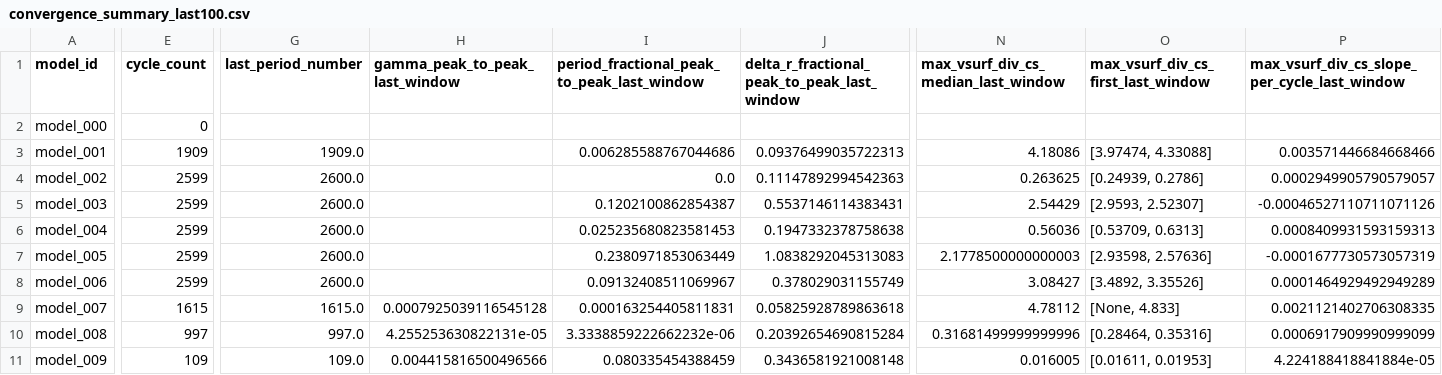
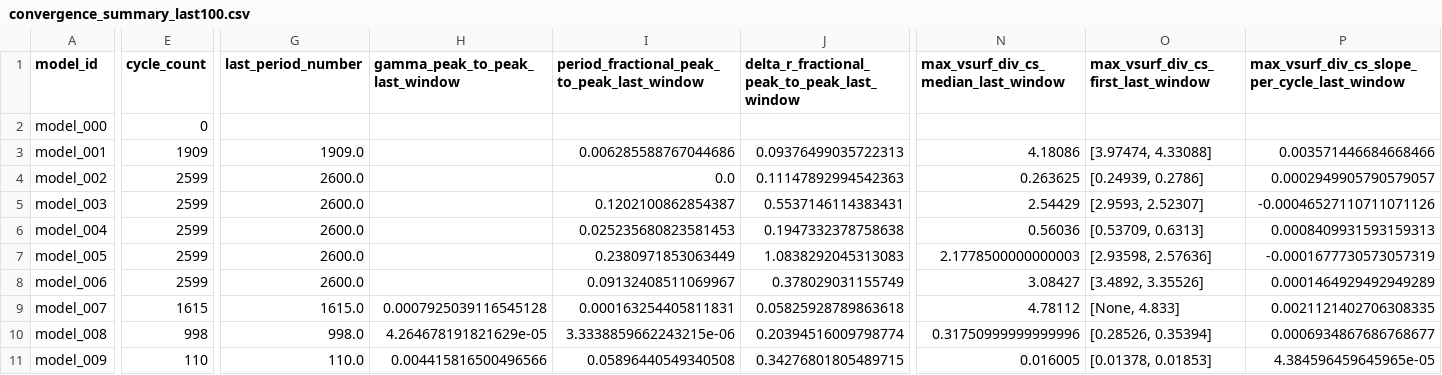
Before and after one commit to earlbellinger/kappa, a CSV file: site/metadata/convergence_summary_last100.csv, drawn as a sheet; only a part is shown, gaps mark what is left out; the diff covers the shown part only; the diff names each change by its address in the sheet, - before the commit and + after, or states it on an @@ line.

Commit message:
Refresh active convergence pulse

```diff
--- a/site/metadata/convergence_summary_last100.csv
+++ b/site/metadata/convergence_summary_last100.csv
-E10 (cycle_count): 997
+E10 (cycle_count): 998
-G10 (last_period_number): 997.0
+G10 (last_period_number): 998.0
-H10 (gamma_peak_to_peak_last_window): 4.255253630822131e-05
+H10 (gamma_peak_to_peak_last_window): 4.264678191821629e-05
-I10: 3.3338859222662232e-06
+I10: 3.3338859662243215e-06
-J10: 0.20392654690815284
+J10: 0.20394516009798774
-N10: 0.31681499999999996
+N10: 0.31750999999999996
-O10: [0.28464, 0.35316]
+O10: [0.28526, 0.35394]
-P10: 0.0006917909990999099
+P10: 0.0006934867686768677
-E11 (cycle_count): 109
+E11 (cycle_count): 110
-G11 (last_period_number): 109.0
+G11 (last_period_number): 110.0
-I11: 0.080335454388459
+I11: 0.05896440549340508
-J11: 0.3436581921008148
+J11: 0.34276801805489715
-O11: [0.01611, 0.01953]
+O11: [0.01378, 0.01853]
-P11: 4.224188418841884e-05
+P11: 4.384596459645965e-05
```
Also changed, not shown: 3 edited cells elsewhere in this file, 9 other files.
